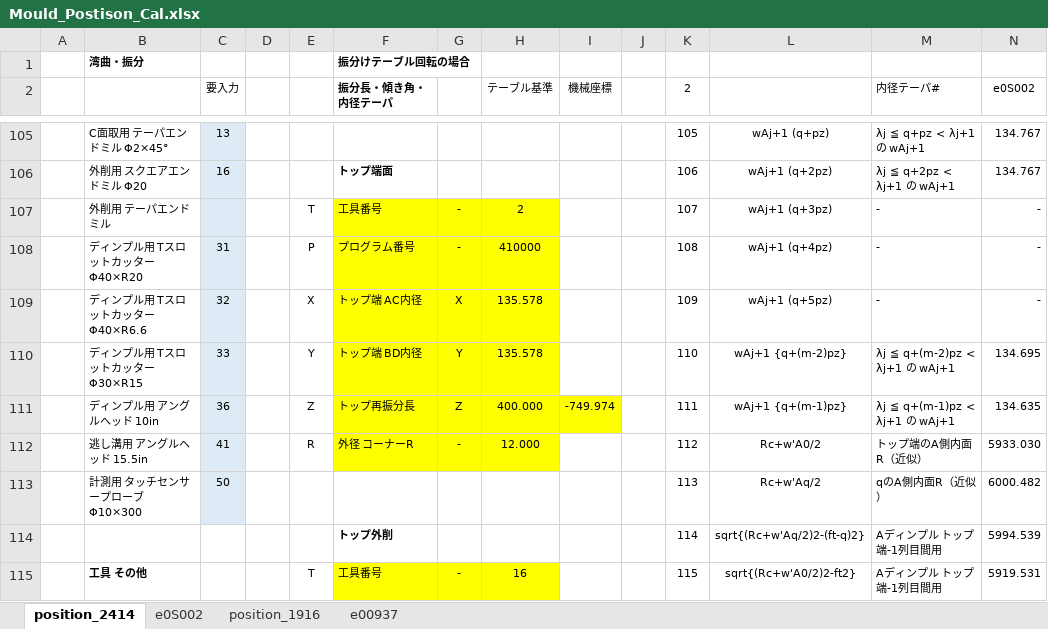
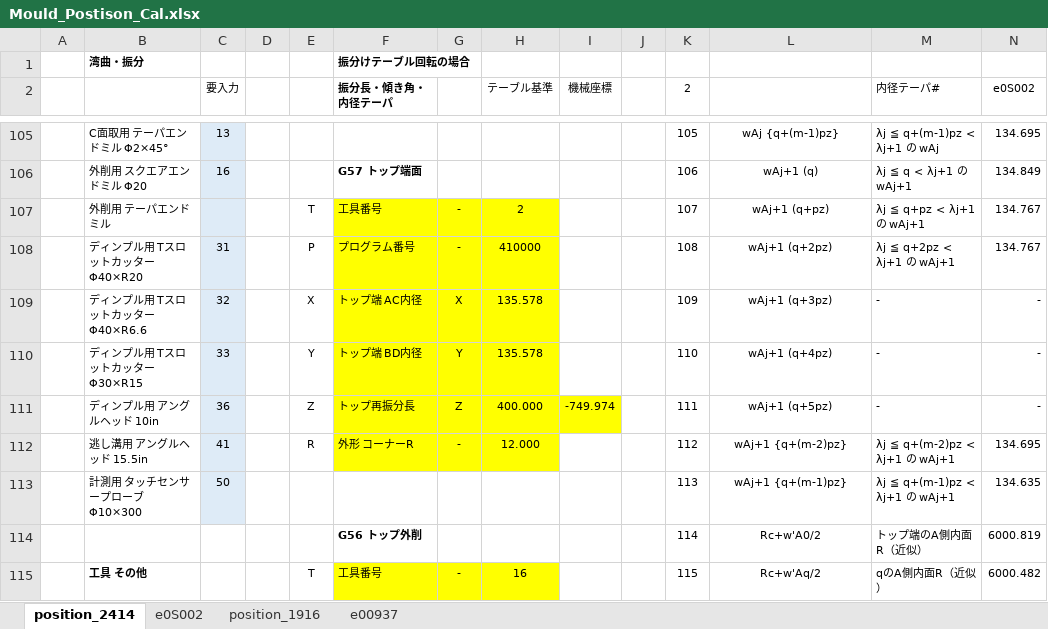
Before and after one commit to mojimould/mould_moji, an Excel workbook: Mould_Numeriacl_Calculation/Mould_Postison_Cal.xlsx, sheet position_2414, drawn as a sheet; only a part is shown, gaps mark what is left out; values as stored, in another font and other column widths than the file's, no borders; conditional formats not drawn; removed rows and columns are numbered as before the commit, all else as after; the diff covers the shown part only; the diff names each change by its address in the sheet, - before the commit and + after, or states it on an @@ line.

```diff
--- a/Mould_Numeriacl_Calculation/Mould_Postison_Cal.xlsx (sheet position_2414)
+++ b/Mould_Numeriacl_Calculation/Mould_Postison_Cal.xlsx (sheet position_2414)
-L105: wAj+1 (q+pz)
+L105: wAj {q+(m-1)pz}
-M105 (内径テーパ#): λj ≦ q+pz < λj+1 の wAj+1
+M105 (内径テーパ#): λj ≦ q+(m-1)pz < λj+1 の wAj
-N105 (e0S002): 134.767
+N105 (e0S002): 134.695
-F106 (振分長・傾き角・内径テーパ): トップ端面
+F106 (振分長・傾き角・内径テーパ): G57 トップ端面
-L106: wAj+1 (q+2pz)
+L106: wAj+1 (q)
-M106 (内径テーパ#): λj ≦ q+2pz < λj+1 の wAj+1
+M106 (内径テーパ#): λj ≦ q < λj+1 の wAj+1
-N106 (e0S002): 134.767
+N106 (e0S002): 134.849
-L107: wAj+1 (q+3pz)
+L107: wAj+1 (q+pz)
-M107 (内径テーパ#): -
+M107 (内径テーパ#): λj ≦ q+pz < λj+1 の wAj+1
-N107:N108 (e0S002): -
+N107:N108 (e0S002): 134.767
-L108: wAj+1 (q+4pz)
+L108: wAj+1 (q+2pz)
-M108 (内径テーパ#): -
+M108 (内径テーパ#): λj ≦ q+2pz < λj+1 の wAj+1
-L109: wAj+1 (q+5pz)
+L109: wAj+1 (q+3pz)
-L110: wAj+1 {q+(m-2)pz}
+L110: wAj+1 (q+4pz)
-M110 (内径テーパ#): λj ≦ q+(m-2)pz < λj+1 の wAj+1
+M110 (内径テーパ#): -
-N110 (e0S002): 134.695
+N110 (e0S002): -
-L111: wAj+1 {q+(m-1)pz}
+L111: wAj+1 (q+5pz)
-M111 (内径テーパ#): λj ≦ q+(m-1)pz < λj+1 の wAj+1
+M111 (内径テーパ#): -
-N111 (e0S002): 134.635
+N111 (e0S002): -
-F112 (振分長・傾き角・内径テーパ): 外径 コーナーR
+F112 (振分長・傾き角・内径テーパ): 外形 コーナーR
-L112: Rc+w'A0/2
+L112: wAj+1 {q+(m-2)pz}
-M112 (内径テーパ#): トップ端のA側内面R（近似）
+M112 (内径テーパ#): λj ≦ q+(m-2)pz < λj+1 の wAj+1
-N112 (e0S002): 5933.030
+N112 (e0S002): 134.695
-L113: Rc+w'Aq/2
+L113: wAj+1 {q+(m-1)pz}
-M113 (内径テーパ#): qのA側内面R（近似）
+M113 (内径テーパ#): λj ≦ q+(m-1)pz < λj+1 の wAj+1
-N113 (e0S002): 6000.482
+N113 (e0S002): 134.635
-row 114:  |  |  |  |  | トップ外削 |  |  |  |  | 114 | sqrt{(Rc+w'Aq/2)2-(ft-q)2} | Aディンプル トップ端-1列目間用 | 5994.539
+row 114:  |  |  |  |  | G56 トップ外削 |  |  |  |  | 114 | Rc+w'A0/2 | トップ端のA側内面R（近似） | 6000.819
-L115: sqrt{(Rc+w'A0/2)2-ft2}
+L115: Rc+w'Aq/2
-M115 (内径テーパ#): Aディンプル トップ端-1列目間用
+M115 (内径テーパ#): qのA側内面R（近似）
-N115 (e0S002): 5919.531
+N115 (e0S002): 6000.482
```
Also changed, not shown: 71 added rows, 6 removed rows, 3 moved rows, 226 edited cells and cell formats elsewhere in this sheet, sheet e0S002, formulas that keep their value, 4 other files.
